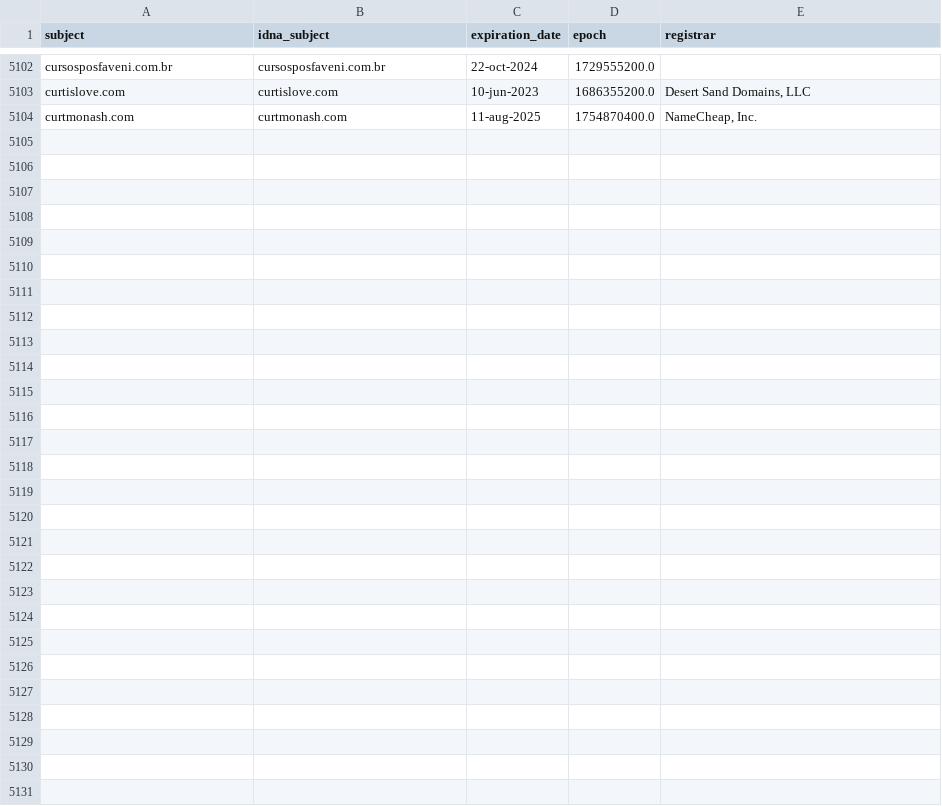
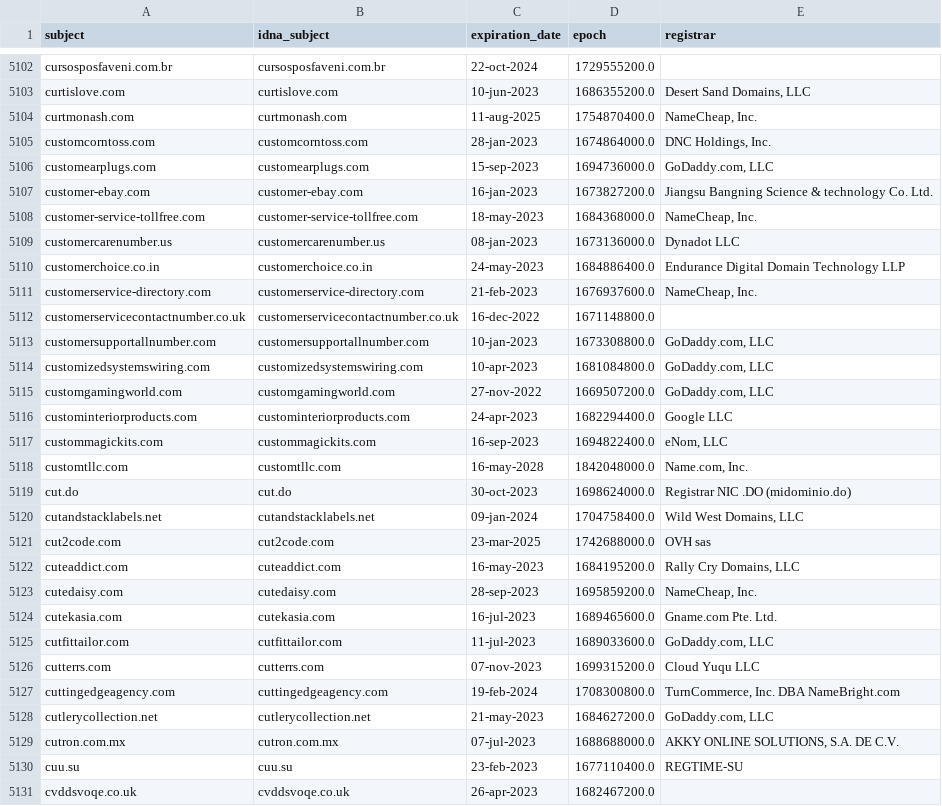
Before and after one commit to dead-hosts/upd_domain_git_gioxx, a CSV file: .pyfunceble/whois.csv, drawn as a sheet; only a part is shown, gaps mark what is left out; the diff names each change by its address in the sheet, - before the commit and + after, or states it on an @@ line.

```diff
--- a/.pyfunceble/whois.csv
+++ b/.pyfunceble/whois.csv
+row 5105: customcorntoss.com | customcorntoss.com | 28-jan-2023 | 1674864000.0 | DNC Holdings, Inc.
+row 5106: customearplugs.com | customearplugs.com | 15-sep-2023 | 1694736000.0 | GoDaddy.com, LLC
+row 5107: customer-ebay.com | customer-ebay.com | 16-jan-2023 | 1673827200.0 | Jiangsu Bangning Science & technology Co. Ltd.
+row 5108: customer-service-tollfree.com | customer-service-tollfree.com | 18-may-2023 | 1684368000.0 | NameCheap, Inc.
+row 5109: customercarenumber.us | customercarenumber.us | 08-jan-2023 | 1673136000.0 | Dynadot LLC
+row 5110: customerchoice.co.in | customerchoice.co.in | 24-may-2023 | 1684886400.0 | Endurance Digital Domain Technology LLP
+row 5111: customerservice-directory.com | customerservice-directory.com | 21-feb-2023 | 1676937600.0 | NameCheap, Inc.
+row 5112: customerservicecontactnumber.co.uk | customerservicecontactnumber.co.uk | 16-dec-2022 | 1671148800.0
+row 5113: customersupportallnumber.com | customersupportallnumber.com | 10-jan-2023 | 1673308800.0 | GoDaddy.com, LLC
+row 5114: customizedsystemswiring.com | customizedsystemswiring.com | 10-apr-2023 | 1681084800.0 | GoDaddy.com, LLC
+row 5115: customgamingworld.com | customgamingworld.com | 27-nov-2022 | 1669507200.0 | GoDaddy.com, LLC
+row 5116: custominteriorproducts.com | custominteriorproducts.com | 24-apr-2023 | 1682294400.0 | Google LLC
+row 5117: custommagickits.com | custommagickits.com | 16-sep-2023 | 1694822400.0 | eNom, LLC
+row 5118: customtllc.com | customtllc.com | 16-may-2028 | 1842048000.0 | Name.com, Inc.
+row 5119: cut.do | cut.do | 30-oct-2023 | 1698624000.0 | Registrar NIC .DO (midominio.do)
+row 5120: cutandstacklabels.net | cutandstacklabels.net | 09-jan-2024 | 1704758400.0 | Wild West Domains, LLC
+row 5121: cut2code.com | cut2code.com | 23-mar-2025 | 1742688000.0 | OVH sas
+row 5122: cuteaddict.com | cuteaddict.com | 16-may-2023 | 1684195200.0 | Rally Cry Domains, LLC
+row 5123: cutedaisy.com | cutedaisy.com | 28-sep-2023 | 1695859200.0 | NameCheap, Inc.
+row 5124: cutekasia.com | cutekasia.com | 16-jul-2023 | 1689465600.0 | Gname.com Pte. Ltd.
+row 5125: cutfittailor.com | cutfittailor.com | 11-jul-2023 | 1689033600.0 | GoDaddy.com, LLC
+row 5126: cutterrs.com | cutterrs.com | 07-nov-2023 | 1699315200.0 | Cloud Yuqu LLC
+row 5127: cuttingedgeagency.com | cuttingedgeagency.com | 19-feb-2024 | 1708300800.0 | TurnCommerce, Inc. DBA NameBright.com
+row 5128: cutlerycollection.net | cutlerycollection.net | 21-may-2023 | 1684627200.0 | GoDaddy.com, LLC
+row 5129: cutron.com.mx | cutron.com.mx | 07-jul-2023 | 1688688000.0 | AKKY ONLINE SOLUTIONS, S.A. DE C.V.
+row 5130: cuu.su | cuu.su | 23-feb-2023 | 1677110400.0 | REGTIME-SU
+row 5131: cvddsvoqe.co.uk | cvddsvoqe.co.uk | 26-apr-2023 | 1682467200.0
```
Also changed, not shown: .pyfunceble/inactive.csv, 13 other files.
